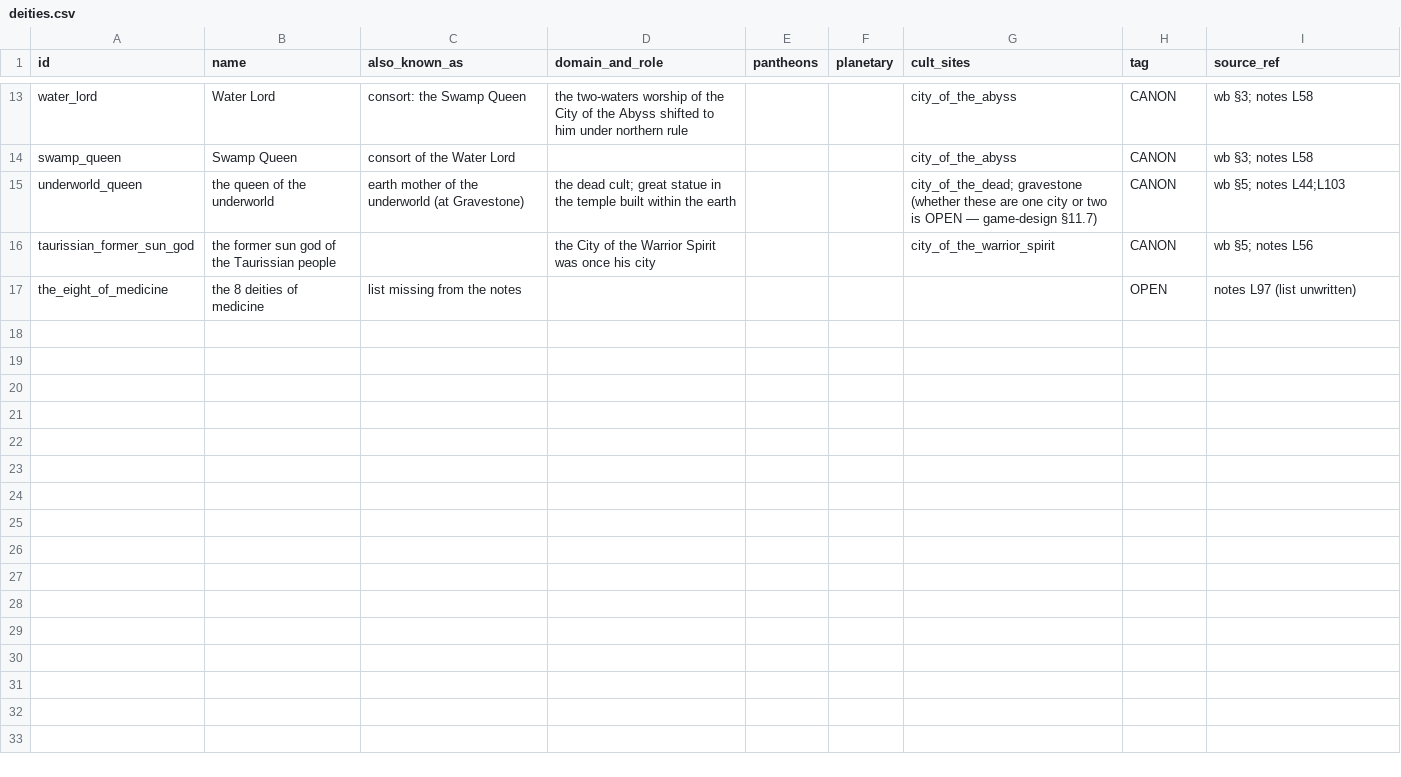
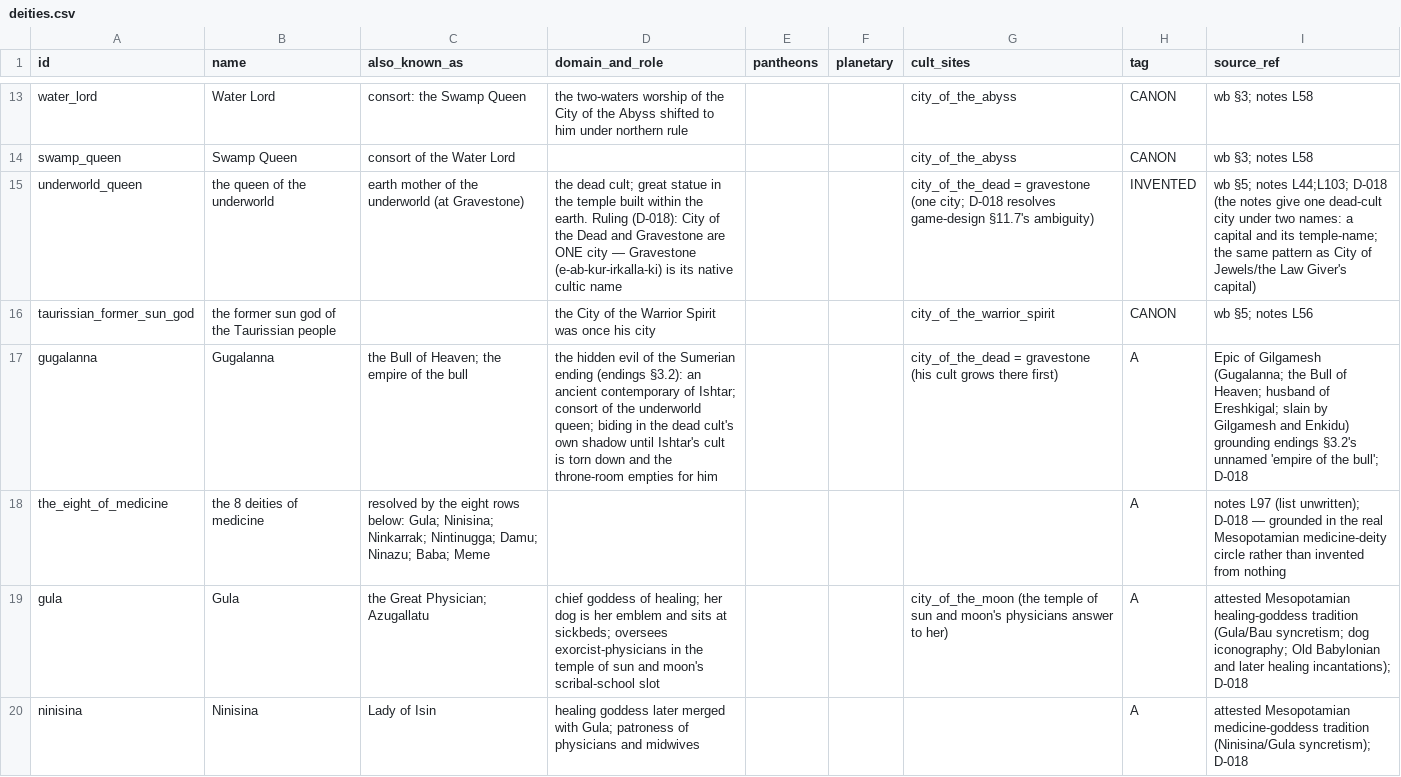
Before and after one commit to CodePhantom-1/schizo-game, a CSV file: db/canon/deities.csv, drawn as a sheet; only a part is shown, gaps mark what is left out; the diff covers the shown part only.

```diff
--- a/db/canon/deities.csv
+++ b/db/canon/deities.csv
@@ -14,4 +14,7 @@ water_lord,Water Lord,consort: the Swamp Queen,the two-waters worship of the Cit
 swamp_queen,Swamp Queen,consort of the Water Lord,,,,city_of_the_abyss,CANON,wb §3; notes L58
-underworld_queen,the queen of the underworld,earth mother of the underworld (at Gravestone),the dead cult; great statue in the temple built within the earth,,,city_of_the_dead; gravestone (whether these are one city or two is OPEN — game-design §11.7),CANON,wb §5; notes L44;L103
+underworld_queen,the queen of the underworld,earth mother of the underworld (at Gravestone),the dead cult; great statue in the temple built within the earth. Ruling (D-018): City of the Dead and Gravestone are ONE city — Gravestone (e-ab-kur-irkalla-ki) is its native cultic name,,,city_of_the_dead = gravestone (one city; D-018 resolves game-design §11.7's ambiguity),INVENTED,"wb §5; notes L44;L103; D-018 (the notes give one dead-cult city under two names: a capital and its temple-name; the same pattern as City of Jewels/the Law Giver's capital)"
 taurissian_former_sun_god,the former sun god of the Taurissian people,,the City of the Warrior Spirit was once his city,,,city_of_the_warrior_spirit,CANON,wb §5; notes L56
-the_eight_of_medicine,the 8 deities of medicine,list missing from the notes,,,,,OPEN,notes L97 (list unwritten)
+gugalanna,Gugalanna,the Bull of Heaven; the empire of the bull,"the hidden evil of the Sumerian ending (endings §3.2): an ancient contemporary of Ishtar; consort of the underworld queen; biding in the dead cult's own shadow until Ishtar's cult is torn down and the throne-room empties for him",,,city_of_the_dead = gravestone (his cult grows there first),A,"Epic of Gilgamesh (Gugalanna; the Bull of Heaven; husband of Ereshkigal; slain by Gilgamesh and Enkidu) grounding endings §3.2's unnamed 'empire of the bull'; D-018"
+the_eight_of_medicine,the 8 deities of medicine,"resolved by the eight rows below: Gula; Ninisina; Ninkarrak; Nintinugga; Damu; Ninazu; Baba; Meme",,,,,A,"notes L97 (list unwritten); D-018 — grounded in the real Mesopotamian medicine-deity circle rather than invented from nothing"
+gula,Gula,the Great Physician; Azugallatu,chief goddess of healing; her dog is her emblem and sits at sickbeds; oversees exorcist-physicians in the temple of sun and moon's scribal-school slot,,,city_of_the_moon (the temple of sun and moon's physicians answer to her),A,"attested Mesopotamian healing-goddess tradition (Gula/Bau syncretism; dog iconography; Old Babylonian and later healing incantations); D-018"
+ninisina,Ninisina,Lady of Isin,healing goddess later merged with Gula; patroness of physicians and midwives,,,,A,attested Mesopotamian medicine-goddess tradition (Ninisina/Gula syncretism); D-018
```
Also changed, not shown: 6 added rows elsewhere in this file, db/canon/calendar.csv, db/canon/cities.csv, 7 other files.
